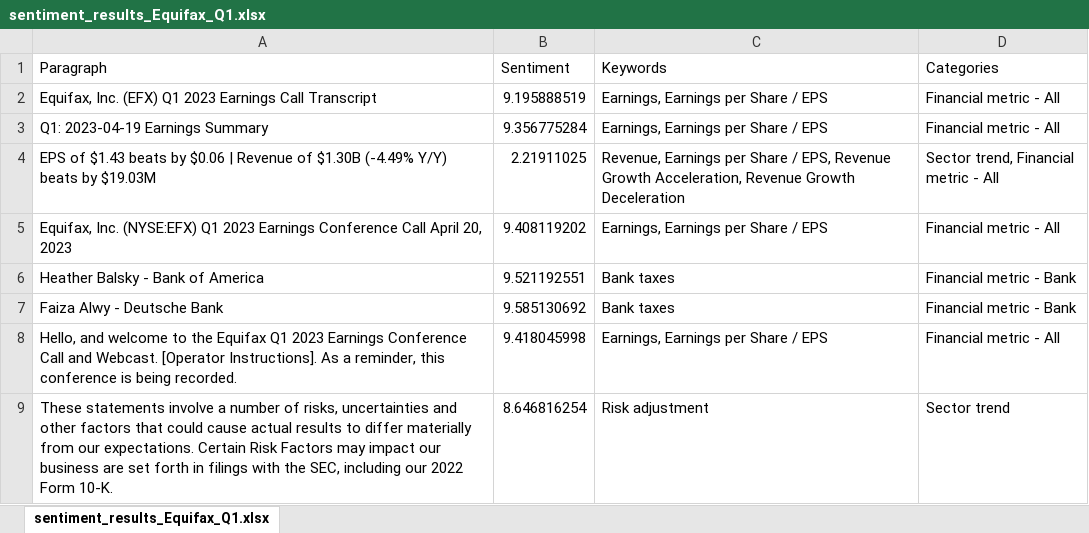
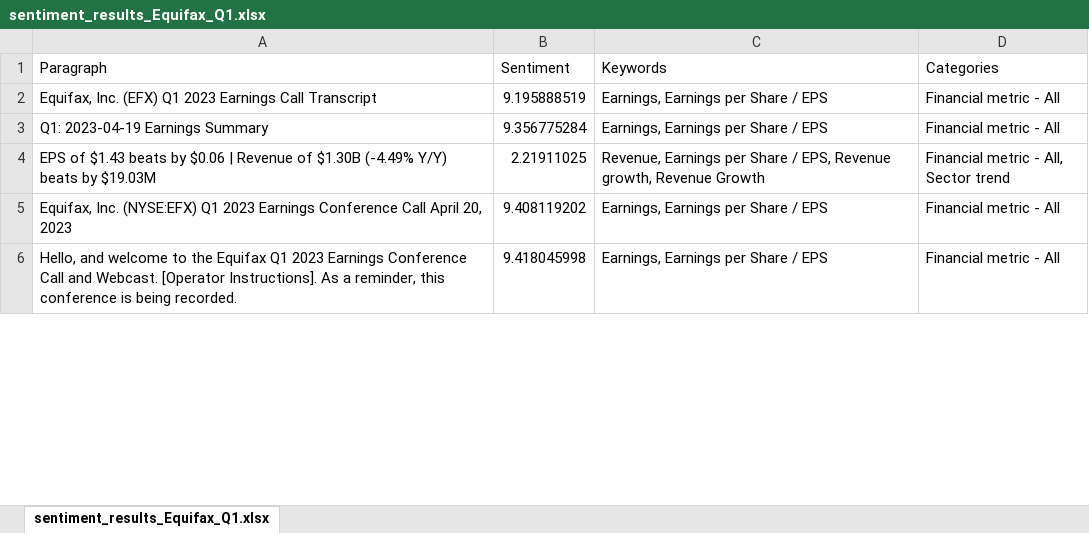
Before and after one commit to HarisMahmood8/BERT_Keyword_Extractions, an Excel workbook: sentiment_results_Equifax_Q1.xlsx, sheet sentiment_results_Equifax_Q1.xlsx, drawn as a sheet; only a part is shown; values as stored, in another font and other column widths than the file's, no borders; removed rows and columns are numbered as before the commit, all else as after; the diff covers the shown part only; the diff names each change by its address in the sheet, - before the commit and + after, or states it on an @@ line.

```diff
--- a/sentiment_results_Equifax_Q1.xlsx (sheet sentiment_results_Equifax_Q1.xlsx)
+++ b/sentiment_results_Equifax_Q1.xlsx (sheet sentiment_results_Equifax_Q1.xlsx)
-C4 (Keywords): …EPS, Revenue Growth Acceleration, Revenue Growth Deceleration
+C4 (Keywords): …EPS, Revenue growth, Revenue Growth
-D4 (Categories): Sector trend, Financial metric - All
+D4 (Categories): Financial metric - All, Sector trend
-row 6: Heather Balsky - Bank of America | 9.521192551 | Bank taxes | Financial metric - Bank
-row 7: Faiza Alwy - Deutsche Bank | 9.585130692 | Bank taxes | Financial metric - Bank
-row 9: These statements involve a number of risks, uncertainties and other factors that could cause actual results to differ materially from our expectations. Certain Risk Factors may impact our business are set forth in filings with the SEC, including our 2022 Form 10-K. | 8.646816254 | Risk adjustment | Sector trend
```
Also changed, not shown: 16 added rows, 78 removed rows and 380 edited cells elsewhere in this sheet, keywords_topics.xlsx, sentiment_results_Equifax.xlsx, 3 other files.
